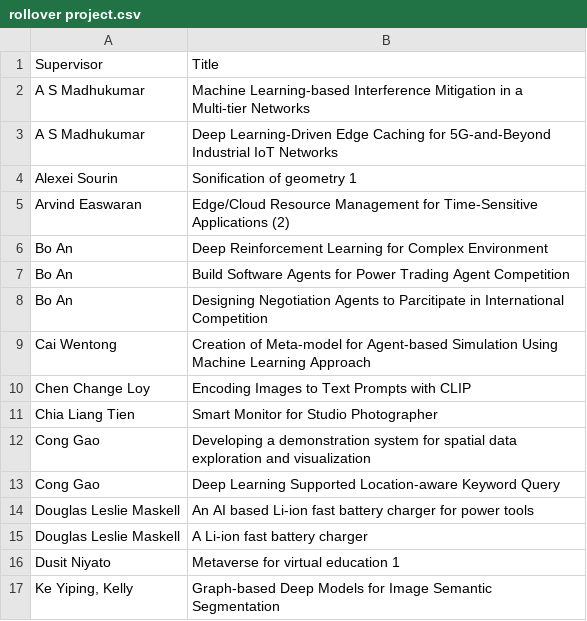
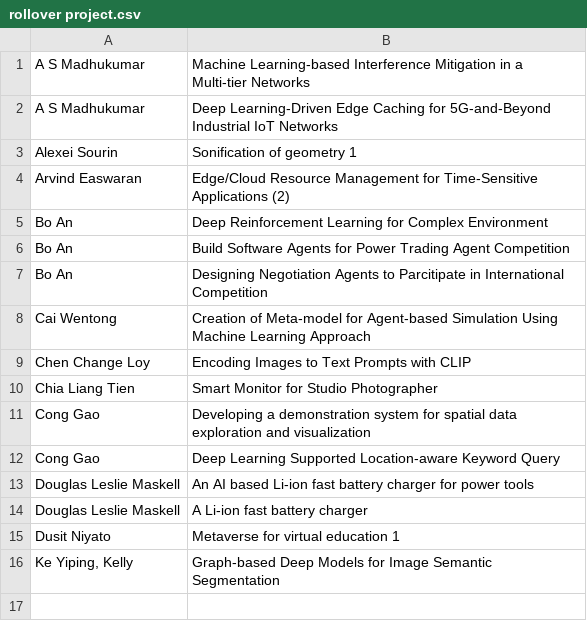
Before and after one commit to binhminh1/Sc2002-Assignment, a CSV file: src/rollover project.csv, drawn as a sheet; the diff names each change by its address in the sheet, - before the commit and + after, or states it on an @@ line.

```diff
--- a/src/rollover project.csv
+++ b/src/rollover project.csv
-row 1: Supervisor | Title
```
Also changed, not shown: 6 other files.
